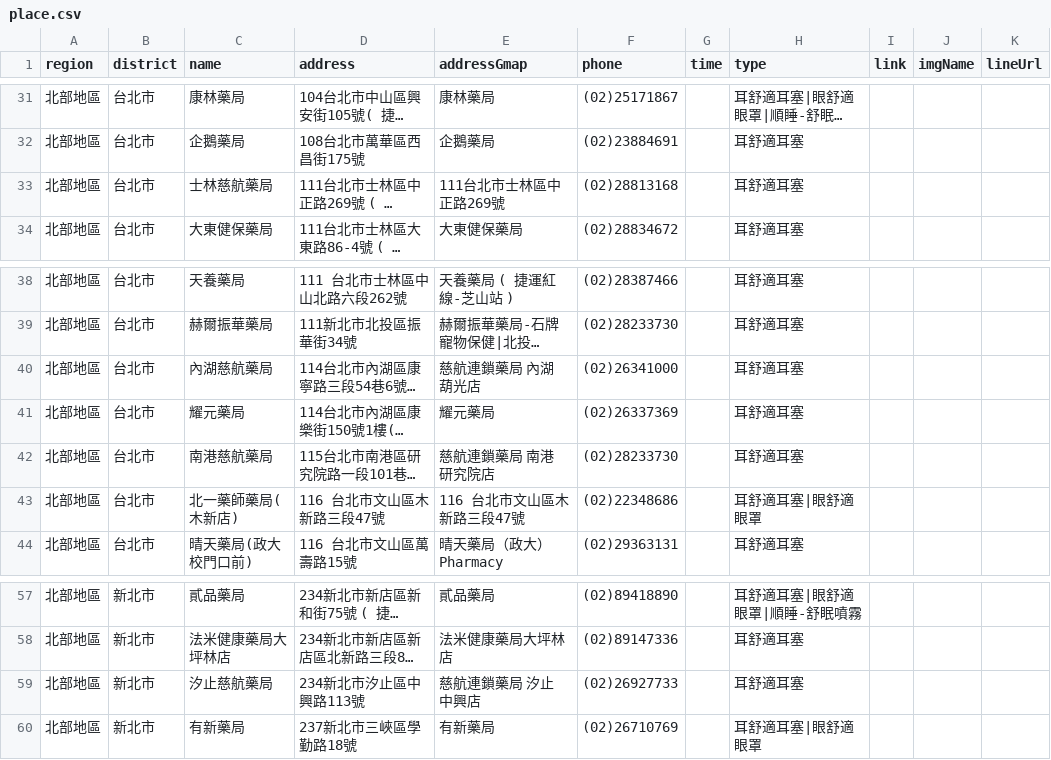
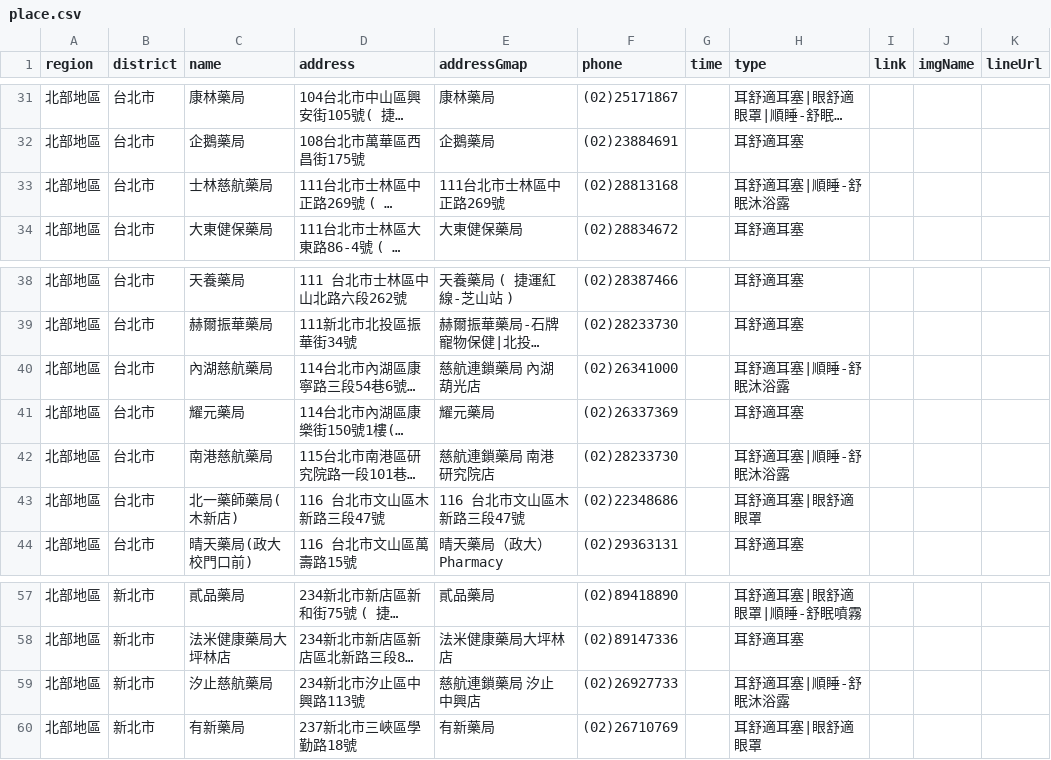
Before and after one commit to Jim-Chang/acousdea-sale-place-public, a CSV file: place/place.csv, drawn as a sheet; only a part is shown, gaps mark what is left out; long unchanged cells end in …; the diff names each change by its address in the sheet, - before the commit and + after, or states it on an @@ line.

Commit message:
date

```diff
--- a/place/place.csv
+++ b/place/place.csv
-H33 (type): 耳舒適耳塞
+H33 (type): 耳舒適耳塞|順睡-舒眠沐浴露
-H40 (type): 耳舒適耳塞
+H40 (type): 耳舒適耳塞|順睡-舒眠沐浴露
-H42 (type): 耳舒適耳塞
+H42 (type): 耳舒適耳塞|順睡-舒眠沐浴露
-H59 (type): 耳舒適耳塞
+H59 (type): 耳舒適耳塞|順睡-舒眠沐浴露
```
